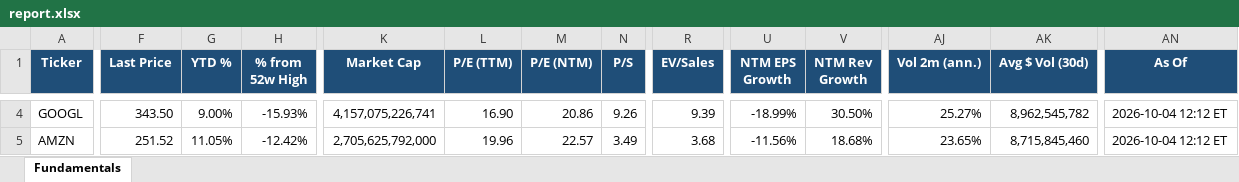
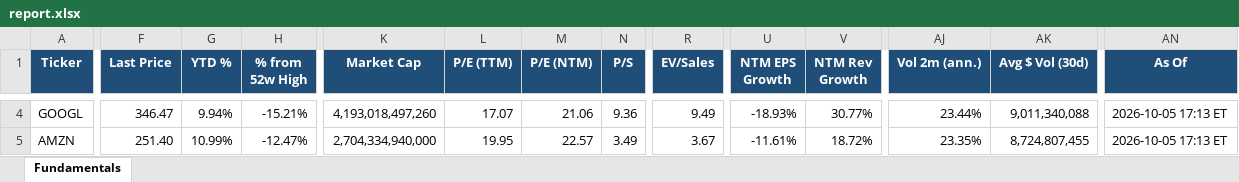
Before and after one commit to Sig02523/stock-list-fundamentals, an Excel workbook: report.xlsx, sheet Fundamentals, drawn as a sheet; only a part is shown, gaps mark what is left out; values as stored, in another font and other column widths than the file's, no borders; the diff covers the shown part only; the diff names each change by its address in the sheet, - before the commit and + after, or states it on an @@ line.

```diff
--- a/report.xlsx (sheet Fundamentals)
+++ b/report.xlsx (sheet Fundamentals)
-F4 (Last Price): 343.50
+F4 (Last Price): 346.47
-G4 (YTD %): 9.00%
+G4 (YTD %): 9.94%
-H4 (% from 52w High): -15.93%
+H4 (% from 52w High): -15.21%
-K4 (Market Cap): 4,157,075,226,741
+K4 (Market Cap): 4,193,018,497,260
-L4 (P/E (TTM)): 16.90
+L4 (P/E (TTM)): 17.07
-M4 (P/E (NTM)): 20.86
+M4 (P/E (NTM)): 21.06
-N4 (P/S): 9.26
+N4 (P/S): 9.36
-R4 (EV/Sales): 9.39
+R4 (EV/Sales): 9.49
-U4 (NTM EPS Growth): -18.99%
+U4 (NTM EPS Growth): -18.93%
-V4 (NTM Rev Growth): 30.50%
+V4 (NTM Rev Growth): 30.77%
-AJ4 (Vol 2m (ann.)): 25.27%
+AJ4 (Vol 2m (ann.)): 23.44%
-AK4 (Avg $ Vol (30d)): 8,962,545,782
+AK4 (Avg $ Vol (30d)): 9,011,340,088
-AN4:AN5 (As Of): 2026-10-04 12:12 ET
+AN4:AN5 (As Of): 2026-10-05 17:13 ET
-F5 (Last Price): 251.52
+F5 (Last Price): 251.40
-G5 (YTD %): 11.05%
+G5 (YTD %): 10.99%
-H5 (% from 52w High): -12.42%
+H5 (% from 52w High): -12.47%
-K5 (Market Cap): 2,705,625,792,000
+K5 (Market Cap): 2,704,334,940,000
-L5 (P/E (TTM)): 19.96
+L5 (P/E (TTM)): 19.95
-R5 (EV/Sales): 3.68
+R5 (EV/Sales): 3.67
-U5 (NTM EPS Growth): -11.56%
+U5 (NTM EPS Growth): -11.61%
-V5 (NTM Rev Growth): 18.68%
+V5 (NTM Rev Growth): 18.72%
-AJ5 (Vol 2m (ann.)): 23.65%
+AJ5 (Vol 2m (ann.)): 23.35%
-AK5 (Avg $ Vol (30d)): 8,715,845,460
+AK5 (Avg $ Vol (30d)): 8,724,807,455
```
Also changed, not shown: 592 edited cells elsewhere in this sheet, 1 other file.
